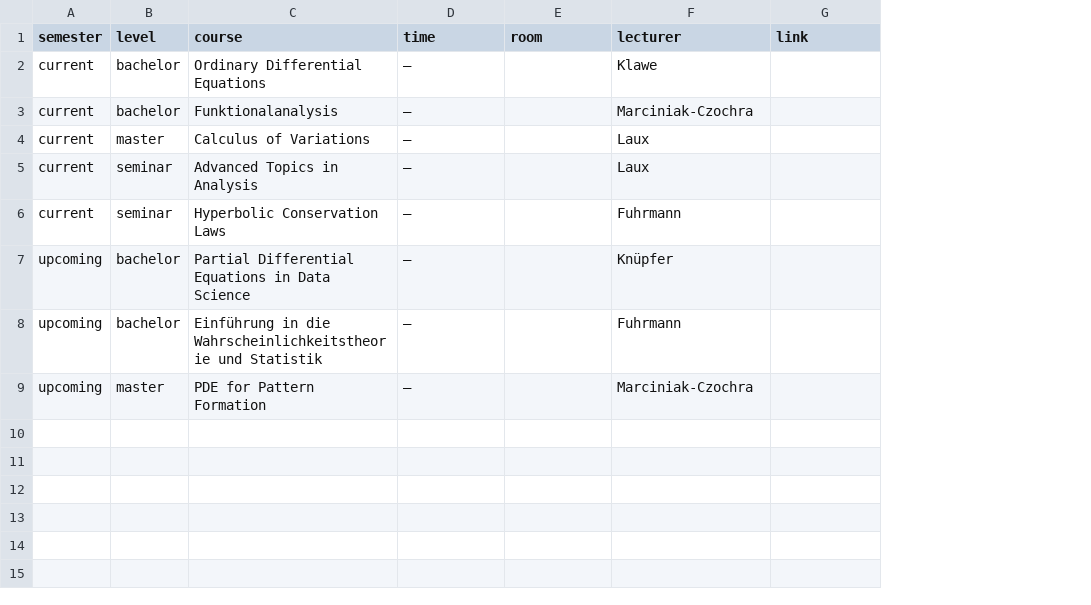
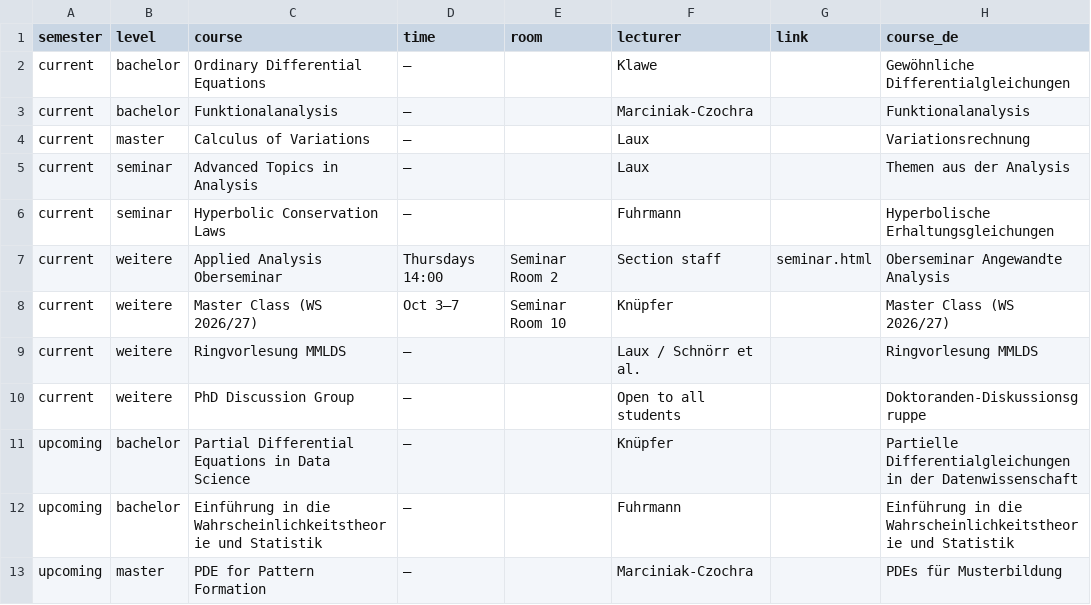
Before and after one commit to agknuepfer/agknuepfer.github.io, a CSV file: data/courses.csv, drawn as a sheet; the diff names each change by its address in the sheet, - before the commit and + after, or states it on an @@ line.

```diff
--- a/data/courses.csv
+++ b/data/courses.csv
+column H (course_de), rows 2-6: Gewöhnliche Differentialgleichungen | Funktionalanalysis | Variationsrechnung | Themen aus der Analysis | Hyperbolische Erhaltungsgleichungen; rows 11-13: Partielle Differentialgleichungen in der Datenwissenschaft | Einführung in die Wahrscheinlichkeitstheorie und Statistik | PDEs für Musterbildung
+row 7: current | weitere | Applied Analysis Oberseminar | Thursdays 14:00 | Seminar Room 2 | Section staff | seminar.html | Oberseminar Angewandte Analysis
+row 8: current | weitere | Master Class (WS 2026/27) | Oct 3–7 | Seminar Room 10 | Knüpfer |  | Master Class (WS 2026/27)
+row 9: current | weitere | Ringvorlesung MMLDS | — |  | Laux / Schnörr et al. |  | Ringvorlesung MMLDS
+row 10: current | weitere | PhD Discussion Group | — |  | Open to all students |  | Doktoranden-Diskussionsgruppe
```
Also changed, not shown: 1 other file.
